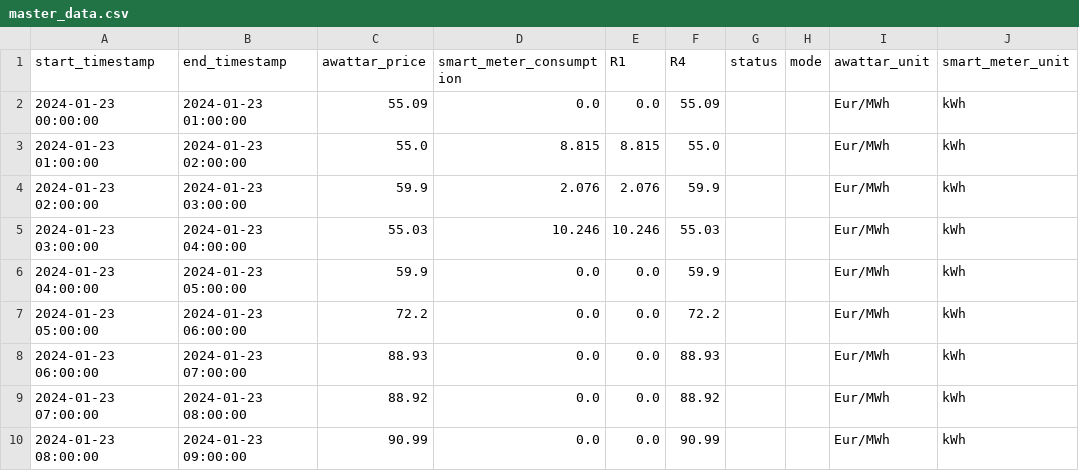
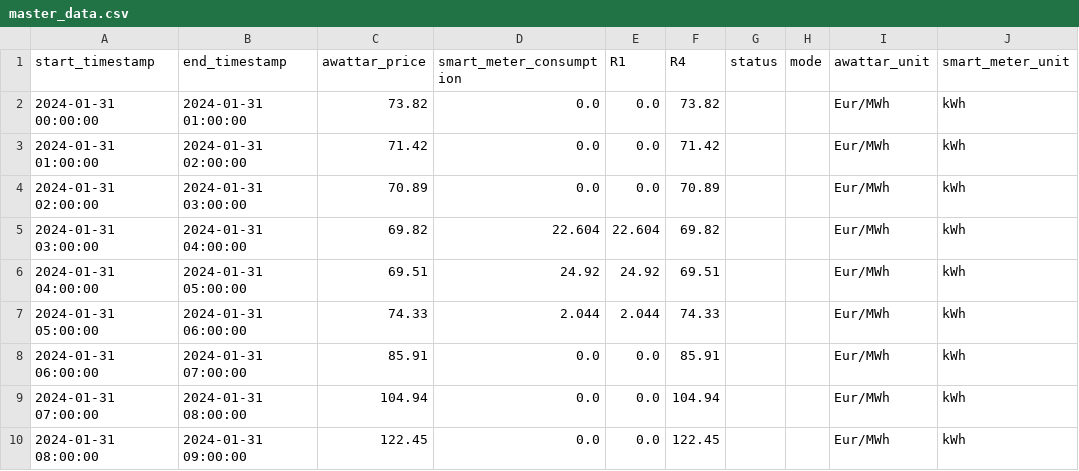
Before and after one commit to Harighs/smart_plug, a CSV file: dataset/master_data.csv, drawn as a sheet; only a part is shown; the diff covers the shown part only.

```diff
--- a/dataset/master_data.csv
+++ b/dataset/master_data.csv
@@ -1,10 +1,10 @@
 start_timestamp,end_timestamp,awattar_price,smart_meter_consumption,R1,R4,status,mode,awattar_unit,smart_meter_unit
-2024-01-23 00:00:00,2024-01-23 01:00:00,55.09,0.0,0.0,55.09,,,Eur/MWh,kWh
-2024-01-23 01:00:00,2024-01-23 02:00:00,55.0,8.815,8.815,55.0,,,Eur/MWh,kWh
-2024-01-23 02:00:00,2024-01-23 03:00:00,59.9,2.076,2.076,59.9,,,Eur/MWh,kWh
-2024-01-23 03:00:00,2024-01-23 04:00:00,55.03,10.246,10.246,55.03,,,Eur/MWh,kWh
-2024-01-23 04:00:00,2024-01-23 05:00:00,59.9,0.0,0.0,59.9,,,Eur/MWh,kWh
-2024-01-23 05:00:00,2024-01-23 06:00:00,72.2,0.0,0.0,72.2,,,Eur/MWh,kWh
-2024-01-23 06:00:00,2024-01-23 07:00:00,88.93,0.0,0.0,88.93,,,Eur/MWh,kWh
-2024-01-23 07:00:00,2024-01-23 08:00:00,88.92,0.0,0.0,88.92,,,Eur/MWh,kWh
-2024-01-23 08:00:00,2024-01-23 09:00:00,90.99,0.0,0.0,90.99,,,Eur/MWh,kWh
+2024-01-31 00:00:00,2024-01-31 01:00:00,73.82,0.0,0.0,73.82,,,Eur/MWh,kWh
+2024-01-31 01:00:00,2024-01-31 02:00:00,71.42,0.0,0.0,71.42,,,Eur/MWh,kWh
+2024-01-31 02:00:00,2024-01-31 03:00:00,70.89,0.0,0.0,70.89,,,Eur/MWh,kWh
+2024-01-31 03:00:00,2024-01-31 04:00:00,69.82,22.604,22.604,69.82,,,Eur/MWh,kWh
+2024-01-31 04:00:00,2024-01-31 05:00:00,69.51,24.92,24.92,69.51,,,Eur/MWh,kWh
+2024-01-31 05:00:00,2024-01-31 06:00:00,74.33,2.044,2.044,74.33,,,Eur/MWh,kWh
+2024-01-31 06:00:00,2024-01-31 07:00:00,85.91,0.0,0.0,85.91,,,Eur/MWh,kWh
+2024-01-31 07:00:00,2024-01-31 08:00:00,104.94,0.0,0.0,104.94,,,Eur/MWh,kWh
+2024-01-31 08:00:00,2024-01-31 09:00:00,122.45,0.0,0.0,122.45,,,Eur/MWh,kWh
```
Also changed, not shown: 1 added row, 1 removed row and 56 edited cells elsewhere in this file, dataset/awattar_data.csv, dataset/awattar_data_automode.csv, 4 other files.
